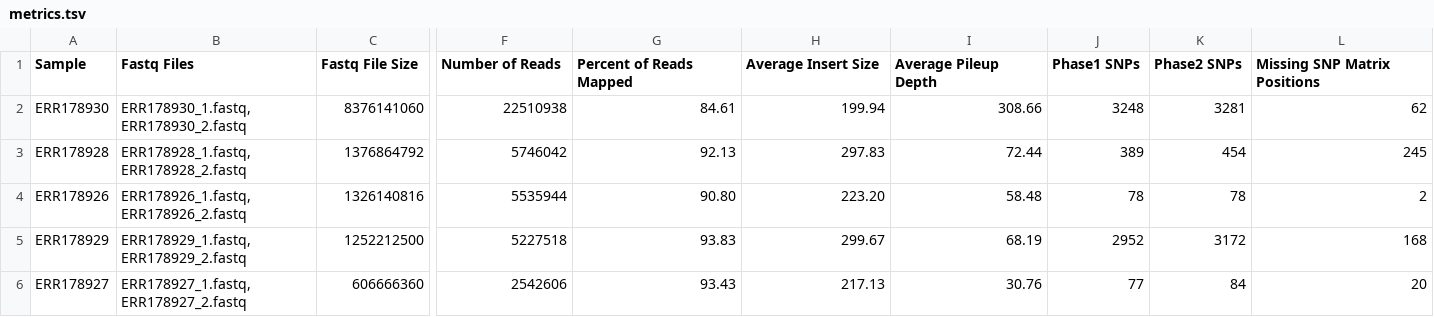
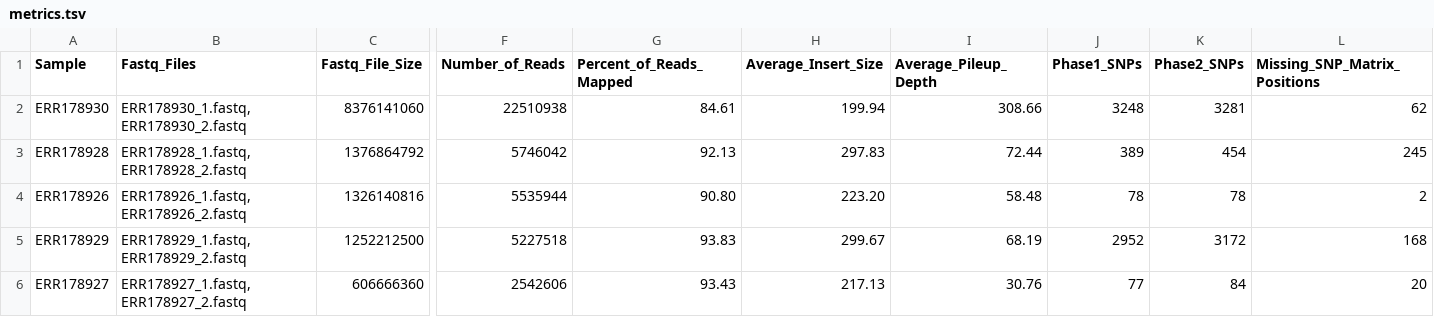
Before and after one commit to CFSAN-Biostatistics/snp-pipeline, a TSV file: snppipeline/data/agonaExpectedResults/metrics.tsv, drawn as a sheet; only a part is shown, gaps mark what is left out; the diff covers the shown part only; the diff names each change by its address in the sheet, - before the commit and + after, or states it on an @@ line.

Commit message:
The metrics.tsv column headings now contain underscores instead of spaces.

```diff
--- a/snppipeline/data/agonaExpectedResults/metrics.tsv
+++ b/snppipeline/data/agonaExpectedResults/metrics.tsv
-B1: Fastq Files
+B1: Fastq_Files
-C1: Fastq File Size
+C1: Fastq_File_Size
-F1: Number of Reads
+F1: Number_of_Reads
-G1: Percent of Reads Mapped
+G1: Percent_of_Reads_Mapped
-H1: Average Insert Size
+H1: Average_Insert_Size
-I1: Average Pileup Depth
+I1: Average_Pileup_Depth
-J1: Phase1 SNPs
+J1: Phase1_SNPs
-K1: Phase2 SNPs
+K1: Phase2_SNPs
-L1: Missing SNP Matrix Positions
+L1: Missing_SNP_Matrix_Positions
```
Also changed, not shown: 1 edited cell elsewhere in this file, snppipeline/data/lambdaVirusExpectedResults/metrics.tsv, snppipeline/data/listeriaExpectedResults/metrics.tsv, 8 other files.
